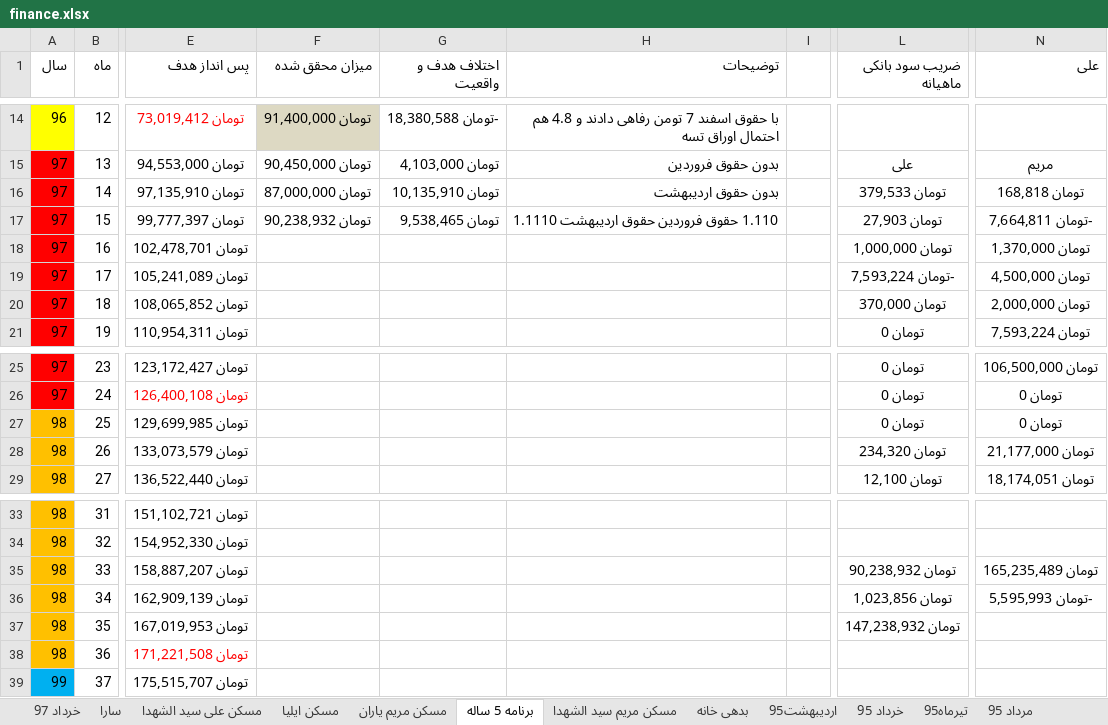
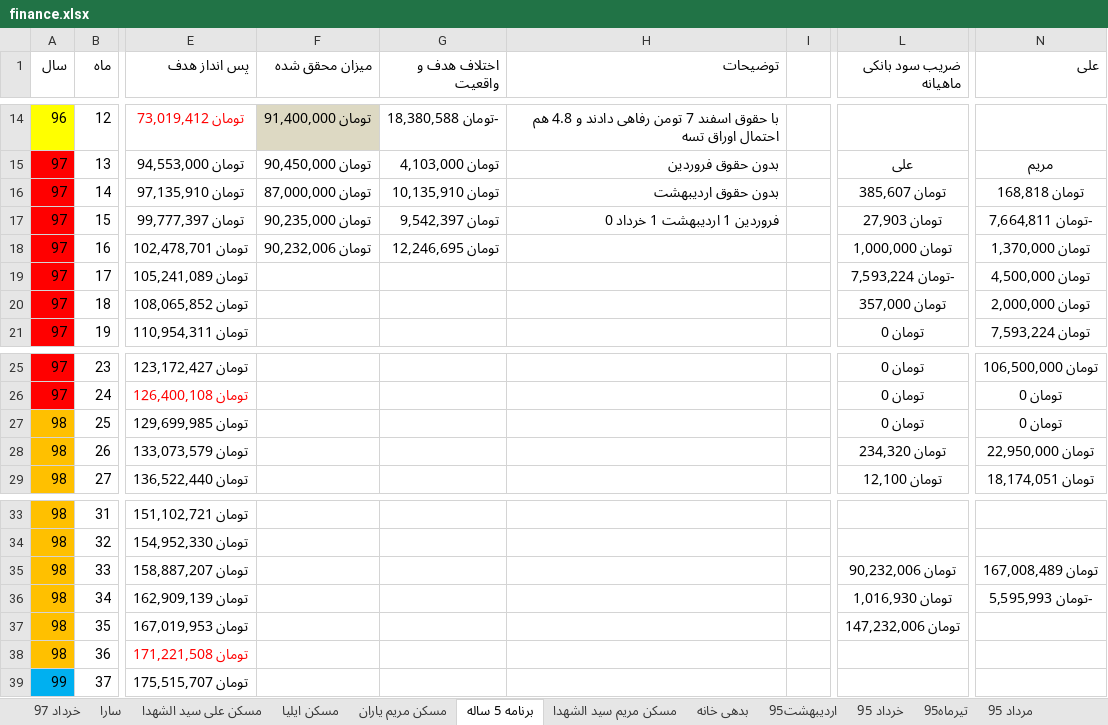
Before and after one commit to ali61n60/AudioDemo, an Excel workbook: AudioDemo/finance/finance.xlsx, sheet برنامه 5 ساله, drawn as a sheet; only a part is shown, gaps mark what is left out; values as stored, in another font and other column widths than the file's, no borders; conditional formats not drawn; the diff names each change by its address in the sheet, - before the commit and + after, or states it on an @@ line.

```diff
--- a/AudioDemo/finance/finance.xlsx (sheet برنامه 5 ساله)
+++ b/AudioDemo/finance/finance.xlsx (sheet برنامه 5 ساله)
-L16 (ضریب سود بانکی ماهیانه): تومان 379,533
+L16 (ضریب سود بانکی ماهیانه): تومان 385,607
-F17 (میزان محقق شده): تومان 90,238,932
+F17 (میزان محقق شده): تومان 90,235,000
-G17 (اختلاف هدف و واقعیت): تومان 9,538,465
+G17 (اختلاف هدف و واقعیت): تومان 9,542,397
-H17 (توضیحات): 1.110 حقوق فروردین حقوق اردیبهشت 1.1110
+H17 (توضیحات): فروردین 1 اردیبهشت 1 خرداد 0
-F18 (میزان محقق شده): (empty)
+F18 (میزان محقق شده): تومان 90,232,006
-G18 (اختلاف هدف و واقعیت): (empty)
+G18 (اختلاف هدف و واقعیت): تومان 12,246,695
-L20 (ضریب سود بانکی ماهیانه): تومان 370,000
+L20 (ضریب سود بانکی ماهیانه): تومان 357,000
-N28 (علی): تومان 21,177,000
+N28 (علی): تومان 22,950,000
-L35 (ضریب سود بانکی ماهیانه): تومان 90,238,932
+L35 (ضریب سود بانکی ماهیانه): تومان 90,232,006
-N35 (علی): تومان 165,235,489
+N35 (علی): تومان 167,008,489
-L36 (ضریب سود بانکی ماهیانه): تومان 1,023,856
+L36 (ضریب سود بانکی ماهیانه): تومان 1,016,930
-L37 (ضریب سود بانکی ماهیانه): تومان 147,238,932
+L37 (ضریب سود بانکی ماهیانه): تومان 147,232,006
```
Also changed, not shown: sheet مسکن ایلیا.
